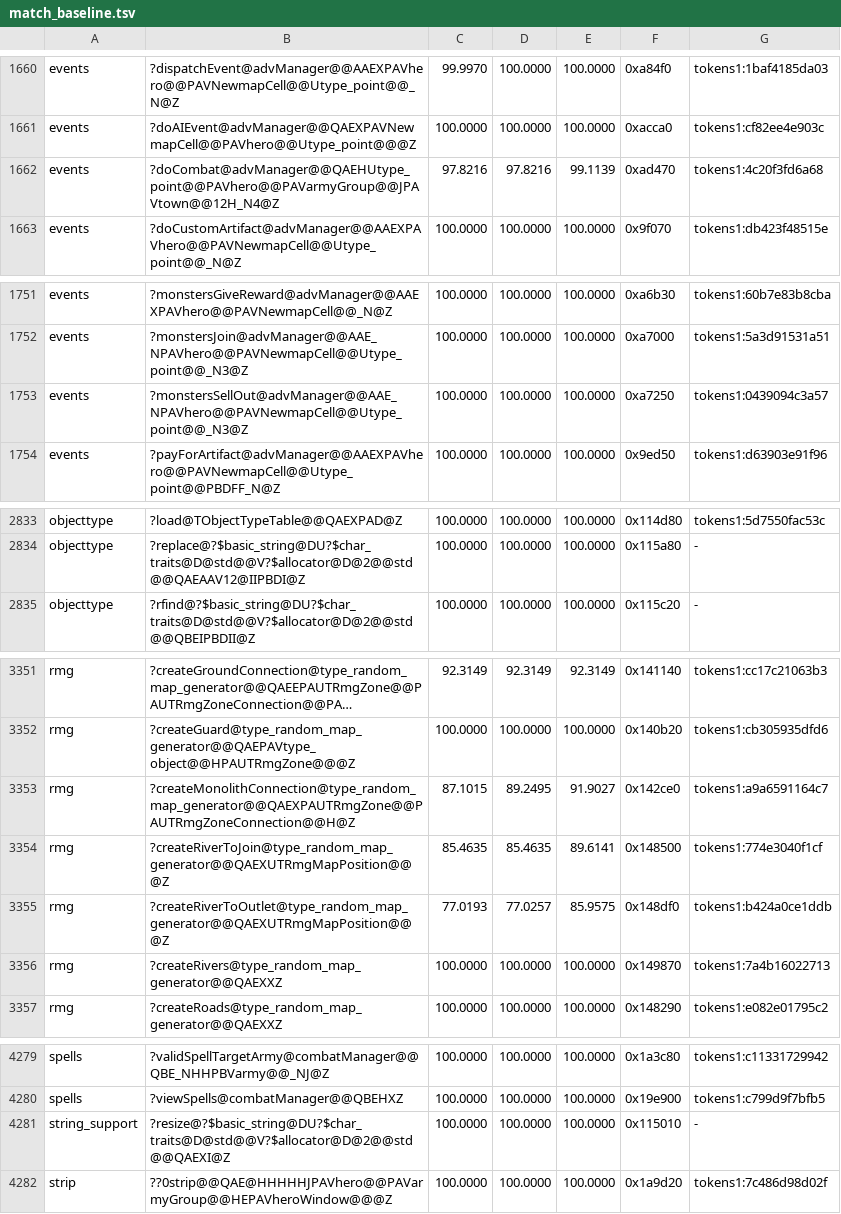
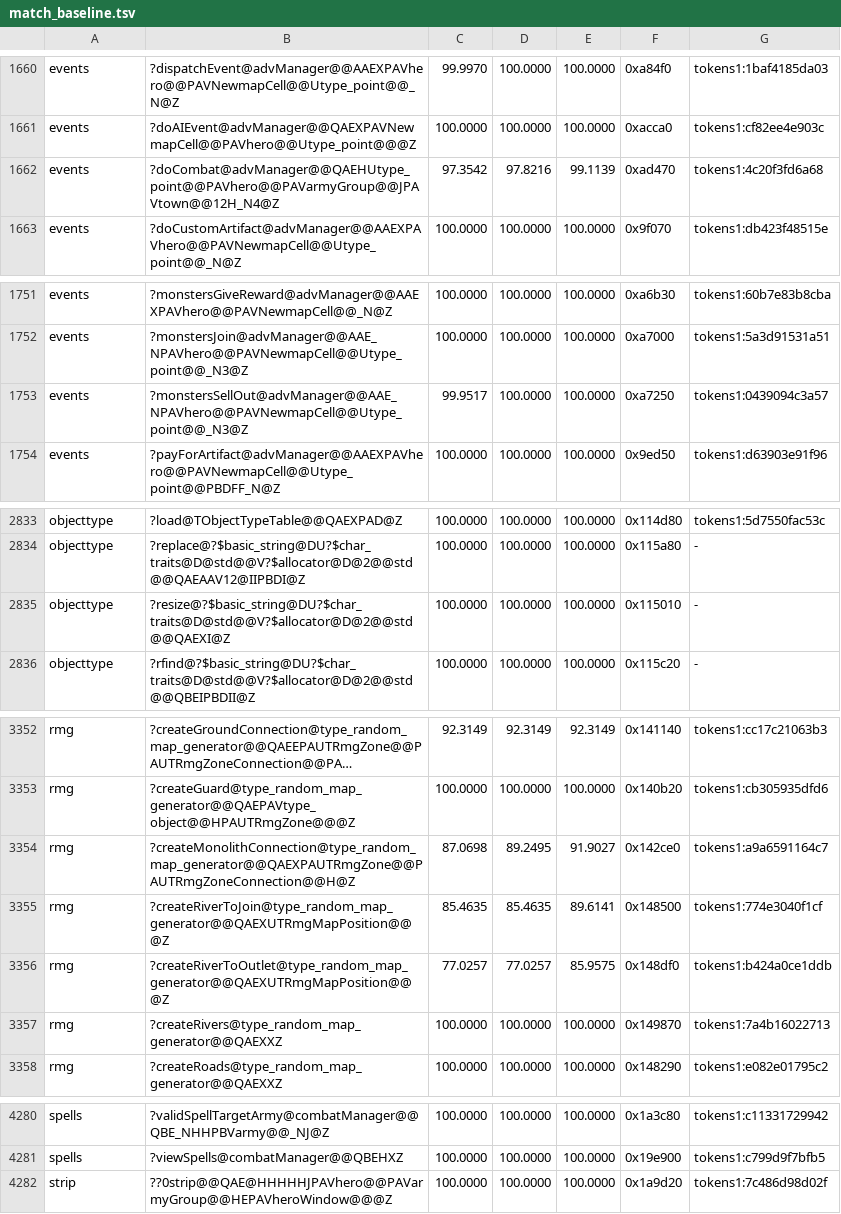
Before and after one commit to Simontwice/homm3-decomp, a TSV file: config/match_baseline.tsv, drawn as a sheet; only a part is shown, gaps mark what is left out; long unchanged cells end in …; removed rows and columns are numbered as before the commit, all else as after; the diff covers the shown part only; the diff names each change by its address in the sheet, - before the commit and + after, or states it on an @@ line.

```diff
--- a/config/match_baseline.tsv
+++ b/config/match_baseline.tsv
-C1662: 97.8216
+C1662: 97.3542
-C1753: 100.0000
+C1753: 99.9517
+row 2835: objecttype | ?resize@?$basic_string@DU?$char_traits@D@std@@V?$allocator@D@2@@std@@QAEXI@Z | 100.0000 | 100.0000 | 100.0000 | 0x115010 | -
-C3354: 87.1015
+C3354: 87.0698
-C3356: 77.0193
+C3356: 77.0257
-row 4281: string_support | ?resize@?$basic_string@DU?$char_traits@D@std@@V?$allocator@D@2@@std@@QAEXI@Z | 100.0000 | 100.0000 | 100.0000 | 0x115010 | -
```
Also changed, not shown: 5 edited cells elsewhere in this file, config/match_baseline.h3maped.tsv, config/source/win_only.tsv, 10 other files.
